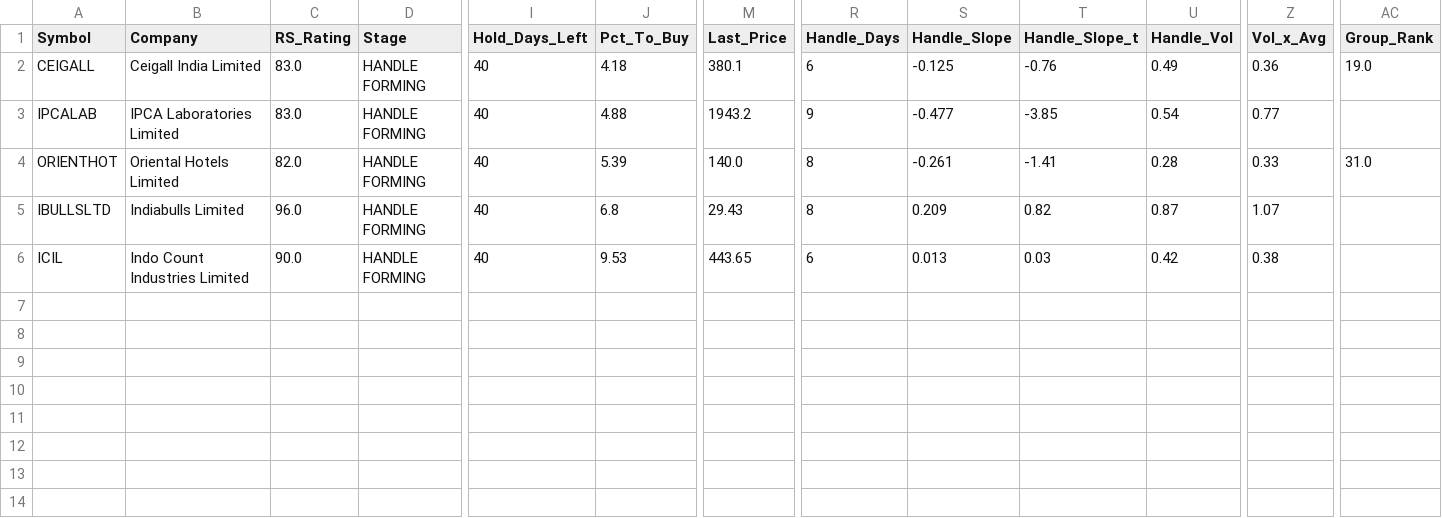
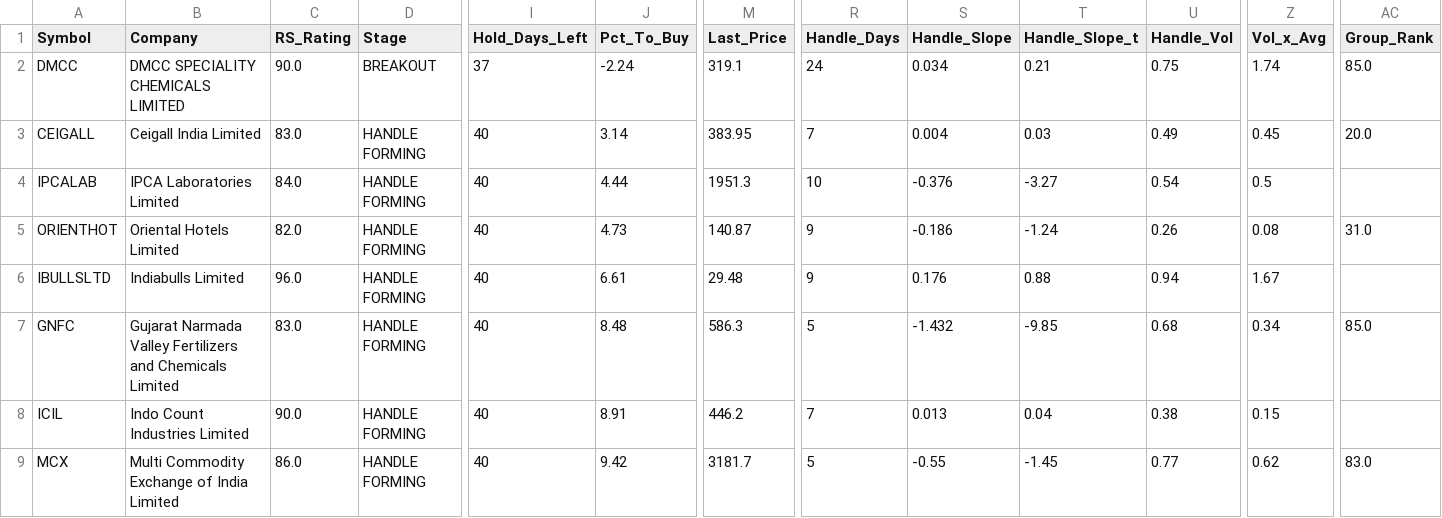
Before and after one commit to manoj-kholia/nse-scanner, a CSV file: cup_handle_signals.csv, drawn as a sheet; only a part is shown, gaps mark what is left out; addresses are those after the commit; rows hold the shown columns only; the diff names each change by its address in the sheet, - before the commit and + after, or states it on an @@ line.

```diff
--- a/cup_handle_signals.csv
+++ b/cup_handle_signals.csv
+row 2: DMCC | DMCC SPECIALITY CHEMICALS LIMITED | 90.0 | BREAKOUT | 37 | -2.24 | 319.1 | 24 | 0.034 | 0.21 | 0.75 | 1.74 | 85.0
-J3 (Pct_To_Buy): 4.18
+J3 (Pct_To_Buy): 3.14
-M3 (Last_Price): 380.1
+M3 (Last_Price): 383.95
-R3 (Handle_Days): 6
+R3 (Handle_Days): 7
-S3 (Handle_Slope): -0.125
+S3 (Handle_Slope): 0.004
-T3 (Handle_Slope_t): -0.76
+T3 (Handle_Slope_t): 0.03
-Z3 (Vol_x_Avg): 0.36
+Z3 (Vol_x_Avg): 0.45
-AC3 (Group_Rank): 19.0
+AC3 (Group_Rank): 20.0
-C4 (RS_Rating): 83.0
+C4 (RS_Rating): 84.0
-J4 (Pct_To_Buy): 4.88
+J4 (Pct_To_Buy): 4.44
-M4 (Last_Price): 1943.2
+M4 (Last_Price): 1951.3
-R4 (Handle_Days): 9
+R4 (Handle_Days): 10
-S4 (Handle_Slope): -0.477
+S4 (Handle_Slope): -0.376
-T4 (Handle_Slope_t): -3.85
+T4 (Handle_Slope_t): -3.27
-Z4 (Vol_x_Avg): 0.77
+Z4 (Vol_x_Avg): 0.5
-J5 (Pct_To_Buy): 5.39
+J5 (Pct_To_Buy): 4.73
-M5 (Last_Price): 140.0
+M5 (Last_Price): 140.87
-R5:R6 (Handle_Days): 8
+R5:R6 (Handle_Days): 9
-S5 (Handle_Slope): -0.261
+S5 (Handle_Slope): -0.186
-T5 (Handle_Slope_t): -1.41
+T5 (Handle_Slope_t): -1.24
-U5 (Handle_Vol): 0.28
+U5 (Handle_Vol): 0.26
-Z5 (Vol_x_Avg): 0.33
+Z5 (Vol_x_Avg): 0.08
-J6 (Pct_To_Buy): 6.8
+J6 (Pct_To_Buy): 6.61
-M6 (Last_Price): 29.43
+M6 (Last_Price): 29.48
-S6 (Handle_Slope): 0.209
+S6 (Handle_Slope): 0.176
-T6 (Handle_Slope_t): 0.82
+T6 (Handle_Slope_t): 0.88
-U6 (Handle_Vol): 0.87
+U6 (Handle_Vol): 0.94
-Z6 (Vol_x_Avg): 1.07
+Z6 (Vol_x_Avg): 1.67
+row 7: GNFC | Gujarat Narmada Valley Fertilizers and Chemicals Limited | 83.0 | HANDLE FORMING | 40 | 8.48 | 586.3 | 5 | -1.432 | -9.85 | 0.68 | 0.34 | 85.0
-J8 (Pct_To_Buy): 9.53
+J8 (Pct_To_Buy): 8.91
-M8 (Last_Price): 443.65
+M8 (Last_Price): 446.2
-R8 (Handle_Days): 6
+R8 (Handle_Days): 7
-T8 (Handle_Slope_t): 0.03
+T8 (Handle_Slope_t): 0.04
-U8 (Handle_Vol): 0.42
+U8 (Handle_Vol): 0.38
-Z8 (Vol_x_Avg): 0.38
+Z8 (Vol_x_Avg): 0.15
+row 9: MCX | Multi Commodity Exchange of India Limited | 86.0 | HANDLE FORMING | 40 | 9.42 | 3181.7 | 5 | -0.55 | -1.45 | 0.77 | 0.62 | 83.0
```
Also changed, not shown: EQUITY_L.csv, EQUITY_L_live.csv, 4 other files.
